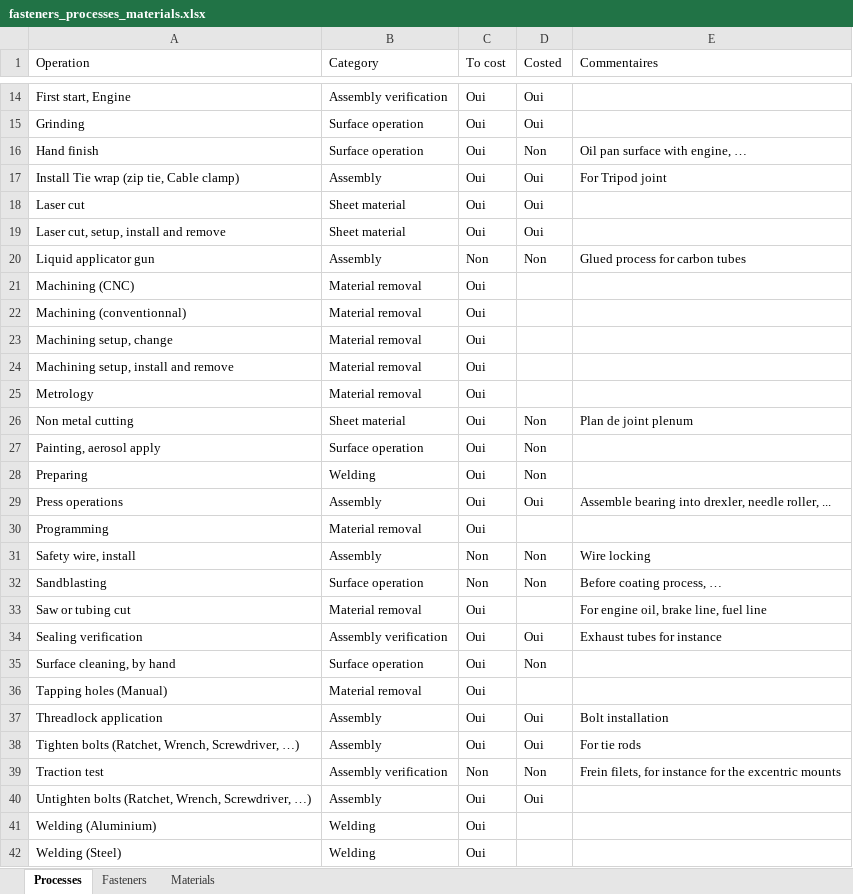
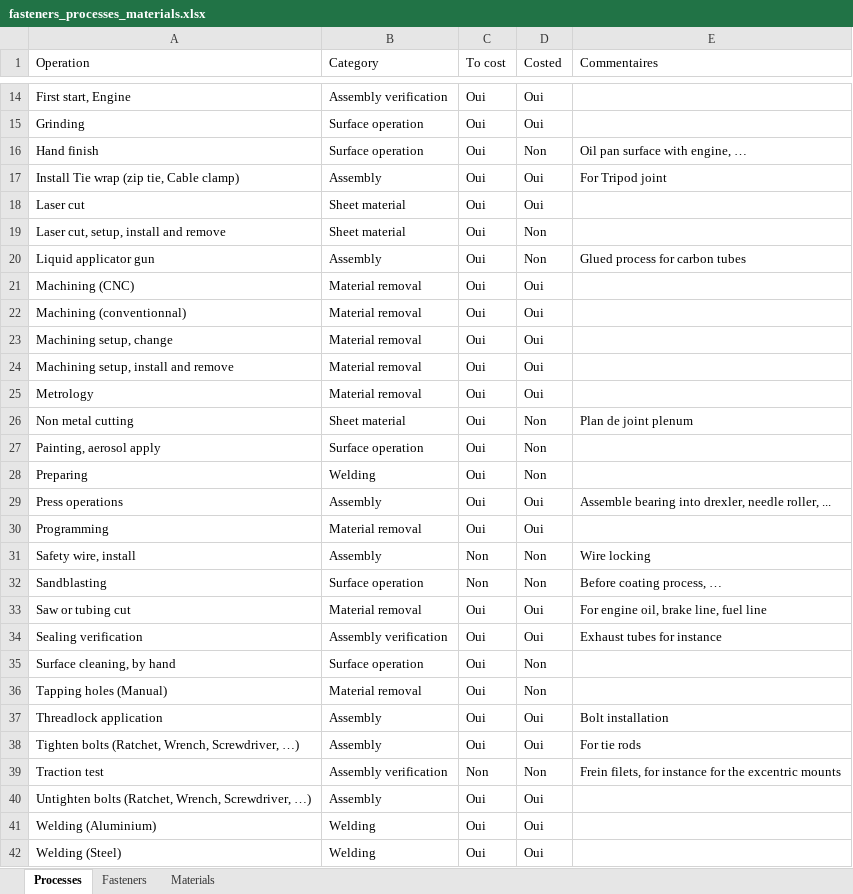
Before and after one commit to EOSCogniton/STUF2019, an Excel workbook: CR - Cost Report/CBOM/fasteners_processes_materials.xlsx, sheet Processes, drawn as a sheet; only a part is shown, gaps mark what is left out; values as stored, in another font and other column widths than the file's, no borders; conditional formats not drawn; the diff covers the shown part only; the diff names each change by its address in the sheet, - before the commit and + after, or states it on an @@ line.

```diff
--- a/CR - Cost Report/CBOM/fasteners_processes_materials.xlsx (sheet Processes)
+++ b/CR - Cost Report/CBOM/fasteners_processes_materials.xlsx (sheet Processes)
-D19 (Costed): Oui
+D19 (Costed): Non
-C20 (To cost): Non
+C20 (To cost): Oui
-D21:D25 (Costed): (empty)
+D21:D25 (Costed): Oui
-D30 (Costed): (empty)
+D30 (Costed): Oui
-D33 (Costed): (empty)
+D33 (Costed): Oui
-D36 (Costed): (empty)
+D36 (Costed): Non
-D41:D42 (Costed): (empty)
+D41:D42 (Costed): Oui
```
Also changed, not shown: 2 edited cells elsewhere in this sheet, CR - Cost Report/CBOM/Materials_cost.xlsx, CR - Cost Report/CBOM/Processes_cost.xlsx.
